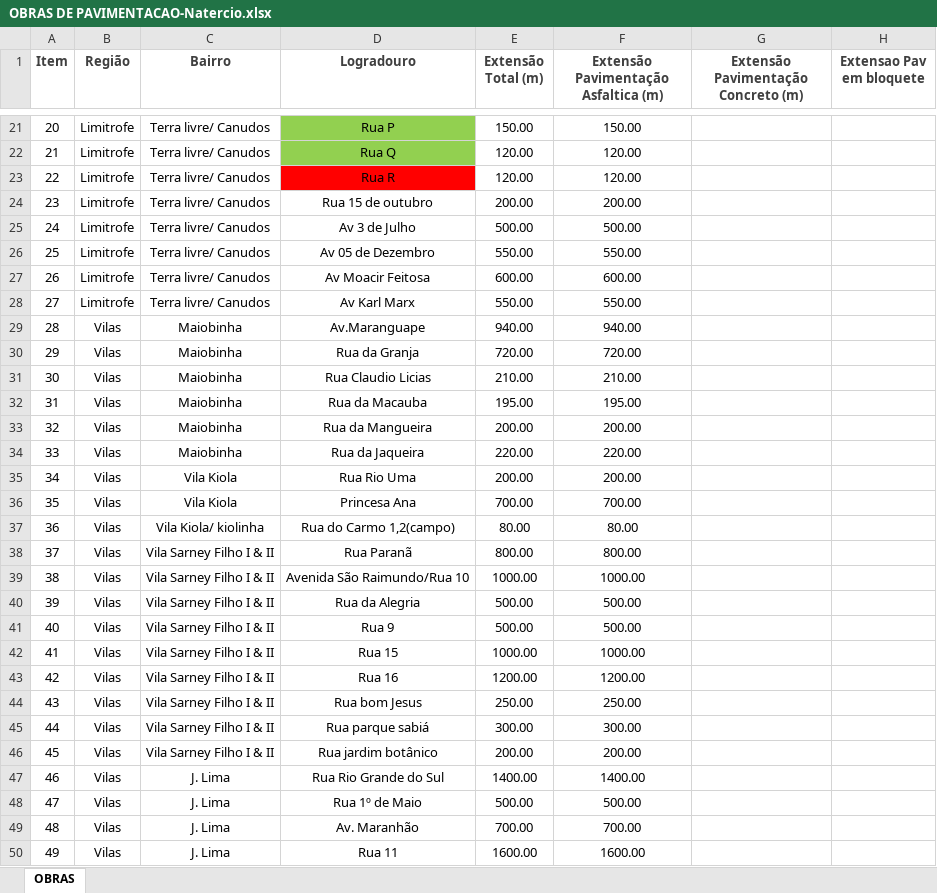
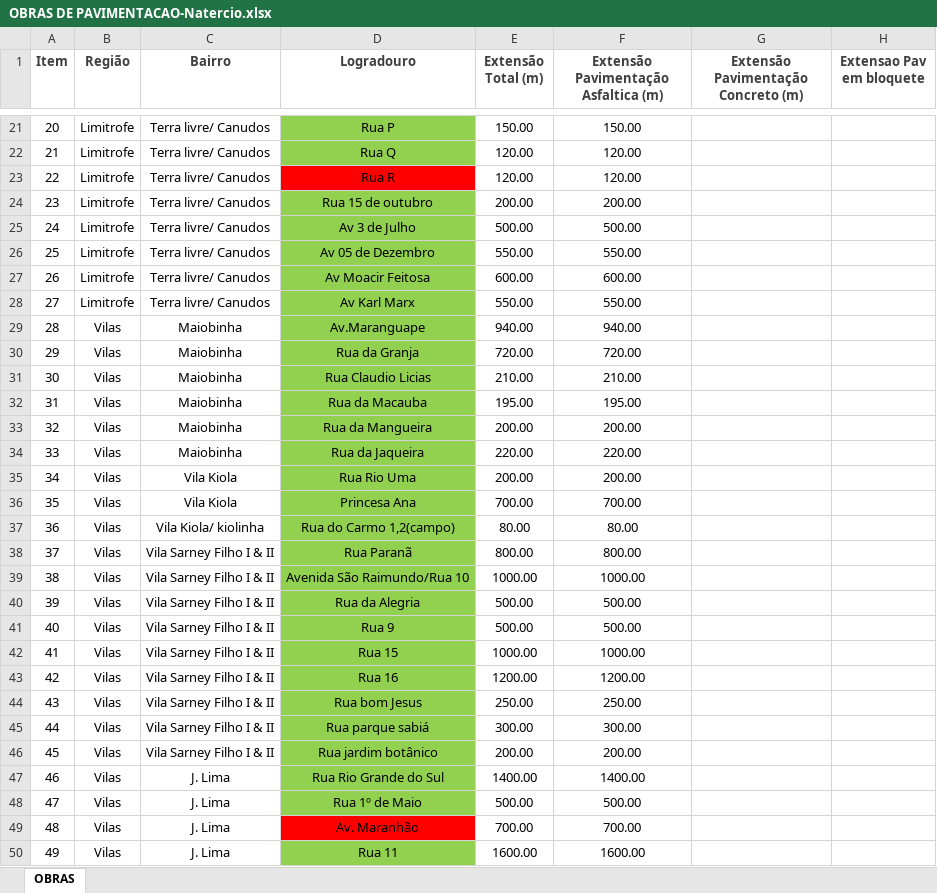
Before and after one commit to sandell887/demandassjr, an Excel workbook: OBRAS DE PAVIMENTACAO-Natercio.xlsx, sheet OBRAS, drawn as a sheet; only a part is shown, gaps mark what is left out; values as stored, in another font and other column widths than the file's, no borders; the diff covers the shown part only; the diff names each change by its address in the sheet, - before the commit and + after, or states it on an @@ line.

```diff
--- a/OBRAS DE PAVIMENTACAO-Natercio.xlsx (sheet OBRAS)
+++ b/OBRAS DE PAVIMENTACAO-Natercio.xlsx (sheet OBRAS)
-D24:D48 fill: none
+D24:D48 fill: #92D050
-D49 fill: none
+D49 fill: #FF0000
-D50 fill: none
+D50 fill: #92D050
```
Also changed, not shown: cell formats elsewhere in this sheet, 1 other file.
